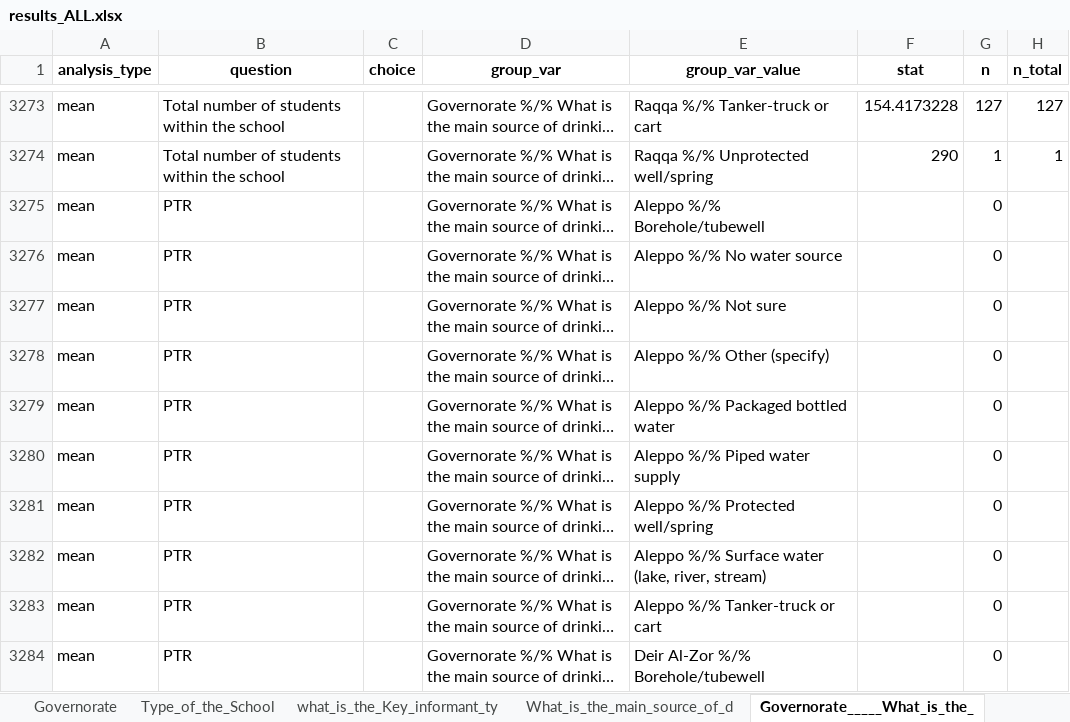
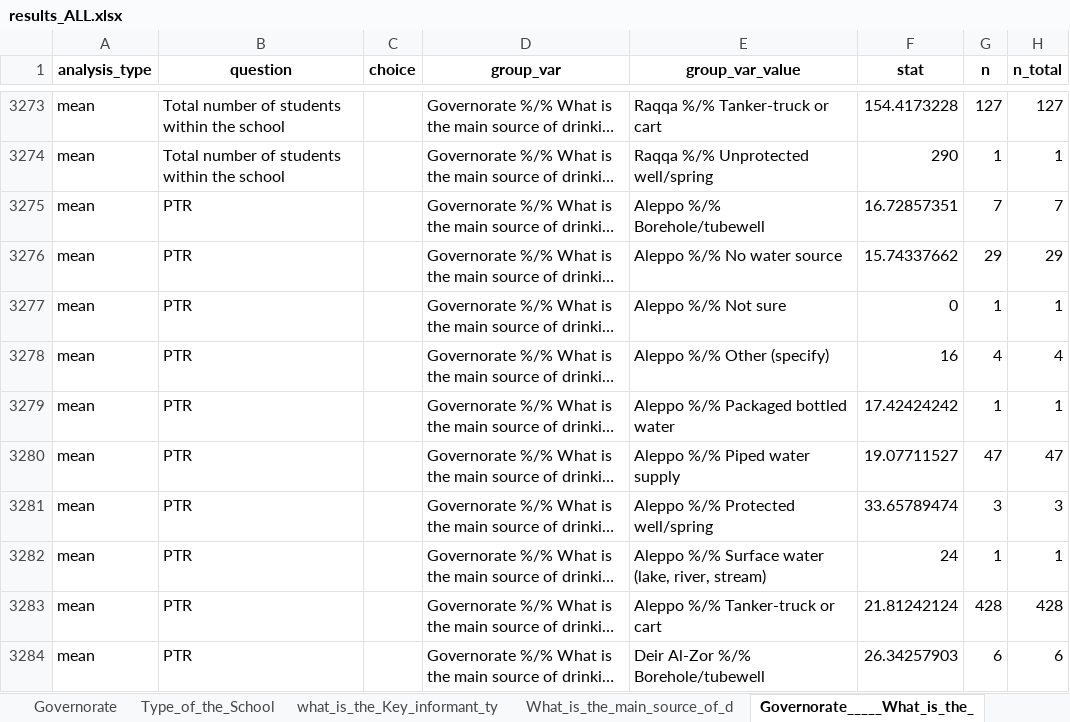
Before and after one commit to martivit/JENA_SSA_analysis_scripts, an Excel workbook: output/results_ALL.xlsx, sheet Governorate_____What_is_the_, drawn as a sheet; only a part is shown, gaps mark what is left out; long unchanged cells end in …; values as stored, in another font and other column widths than the file's, no borders; the diff covers the shown part only; the diff names each change by its address in the sheet, - before the commit and + after, or states it on an @@ line.

```diff
--- a/output/results_ALL.xlsx (sheet Governorate_____What_is_the_)
+++ b/output/results_ALL.xlsx (sheet Governorate_____What_is_the_)
-F3275 (stat): (empty)
+F3275 (stat): 16.72857351
-G3275 (n): 0
+G3275 (n): 7
-H3275 (n_total): (empty)
+H3275 (n_total): 7
-F3276 (stat): (empty)
+F3276 (stat): 15.74337662
-G3276 (n): 0
+G3276 (n): 29
-H3276 (n_total): (empty)
+H3276 (n_total): 29
-F3277 (stat): (empty)
+F3277 (stat): 0
-G3277 (n): 0
+G3277 (n): 1
-H3277 (n_total): (empty)
+H3277 (n_total): 1
-F3278 (stat): (empty)
+F3278 (stat): 16
-G3278 (n): 0
+G3278 (n): 4
-H3278 (n_total): (empty)
+H3278 (n_total): 4
-F3279 (stat): (empty)
+F3279 (stat): 17.42424242
-G3279 (n): 0
+G3279 (n): 1
-H3279 (n_total): (empty)
+H3279 (n_total): 1
-F3280 (stat): (empty)
+F3280 (stat): 19.07711527
-G3280 (n): 0
+G3280 (n): 47
-H3280 (n_total): (empty)
+H3280 (n_total): 47
-F3281 (stat): (empty)
+F3281 (stat): 33.65789474
-G3281 (n): 0
+G3281 (n): 3
-H3281 (n_total): (empty)
+H3281 (n_total): 3
-F3282 (stat): (empty)
+F3282 (stat): 24
-G3282 (n): 0
+G3282 (n): 1
-H3282 (n_total): (empty)
+H3282 (n_total): 1
-F3283 (stat): (empty)
+F3283 (stat): 21.81242124
-G3283 (n): 0
+G3283 (n): 428
-H3283 (n_total): (empty)
+H3283 (n_total): 428
-F3284 (stat): (empty)
+F3284 (stat): 26.34257903
-G3284 (n): 0
+G3284 (n): 6
-H3284 (n_total): (empty)
+H3284 (n_total): 6
```
Also changed, not shown: 72 edited cells elsewhere in this sheet, sheet What_is_the_main_source_of_d, sheet what_is_the_Key_informant_ty, sheet Type_of_the_School, sheet Governorate, sheet overall, input/SSA_questionnaire.xlsx, output/results_pivoted_formatted.xlsx, 7 other files.
